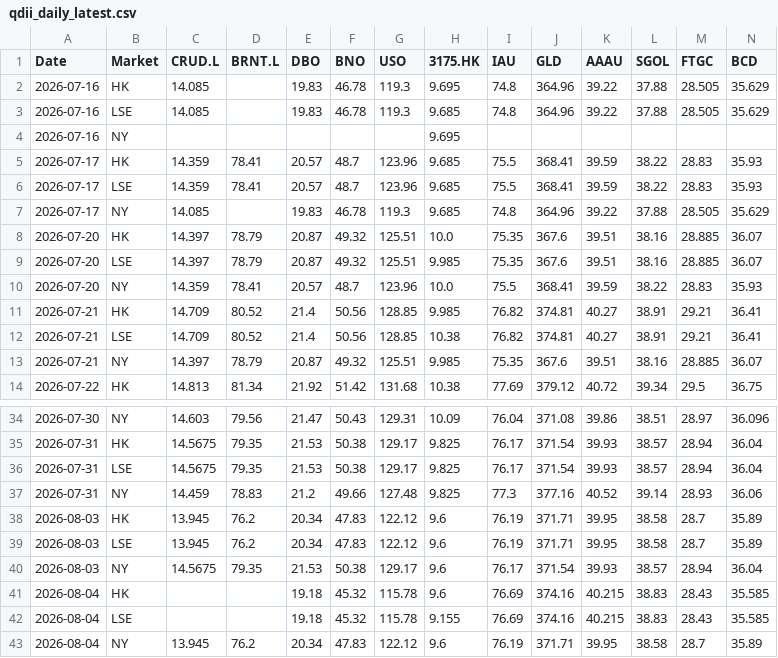
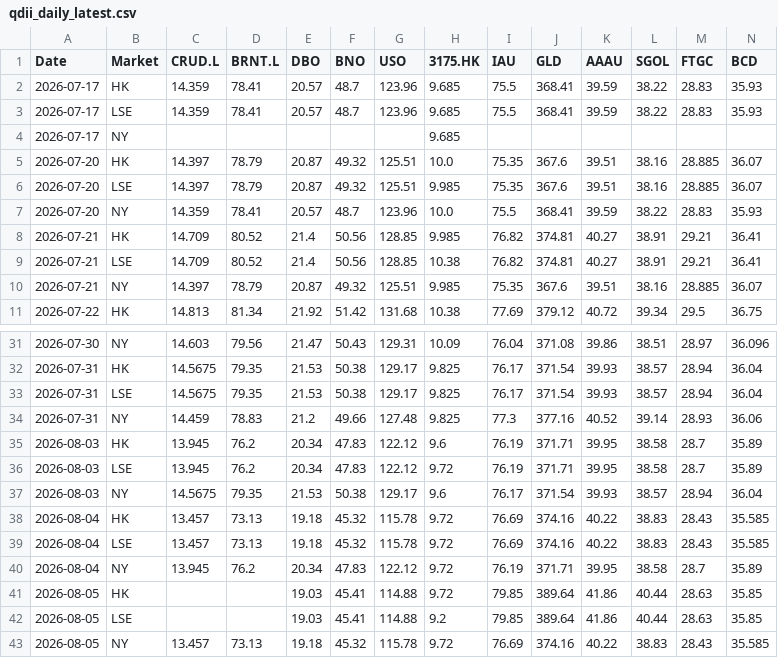
Before and after one commit to shichengchengya-web/iopv, a CSV file: output/qdii_daily_latest.csv, drawn as a sheet; only a part is shown, gaps mark what is left out; removed rows and columns are numbered as before the commit, all else as after; rows hold the shown columns only; the diff names each change by its address in the sheet, - before the commit and + after, or states it on an @@ line.

```diff
--- a/output/qdii_daily_latest.csv
+++ b/output/qdii_daily_latest.csv
-row 2: 2026-07-16 | HK | 14.085 |  | 19.83 | 46.78 | 119.3 | 9.695 | 74.8 | 364.96 | 39.22 | 37.88 | 28.505 | 35.629
-row 3: 2026-07-16 | LSE | 14.085 |  | 19.83 | 46.78 | 119.3 | 9.685 | 74.8 | 364.96 | 39.22 | 37.88 | 28.505 | 35.629
-row 4: 2026-07-16 | NY |  |  |  |  |  | 9.695
-row 7: 2026-07-17 | NY | 14.085 |  | 19.83 | 46.78 | 119.3 | 9.685 | 74.8 | 364.96 | 39.22 | 37.88 | 28.505 | 35.629
+row 4: 2026-07-17 | NY |  |  |  |  |  | 9.685
-H36 (3175.HK): 9.6
+H36 (3175.HK): 9.72
-C38:C39 (CRUD.L): (empty)
+C38:C39 (CRUD.L): 13.457
-D38:D39 (BRNT.L): (empty)
+D38:D39 (BRNT.L): 73.13
-H38 (3175.HK): 9.6
+H38 (3175.HK): 9.72
-K38:K39 (AAAU): 40.215
+K38:K39 (AAAU): 40.22
-H39 (3175.HK): 9.155
+H39 (3175.HK): 9.72
-H40 (3175.HK): 9.6
+H40 (3175.HK): 9.72
+row 41: 2026-08-05 | HK |  |  | 19.03 | 45.41 | 114.88 | 9.72 | 79.85 | 389.64 | 41.86 | 40.44 | 28.63 | 35.85
+row 42: 2026-08-05 | LSE |  |  | 19.03 | 45.41 | 114.88 | 9.2 | 79.85 | 389.64 | 41.86 | 40.44 | 28.63 | 35.85
+row 43: 2026-08-05 | NY | 13.457 | 73.13 | 19.18 | 45.32 | 115.78 | 9.72 | 76.69 | 374.16 | 40.22 | 38.83 | 28.43 | 35.585
```
